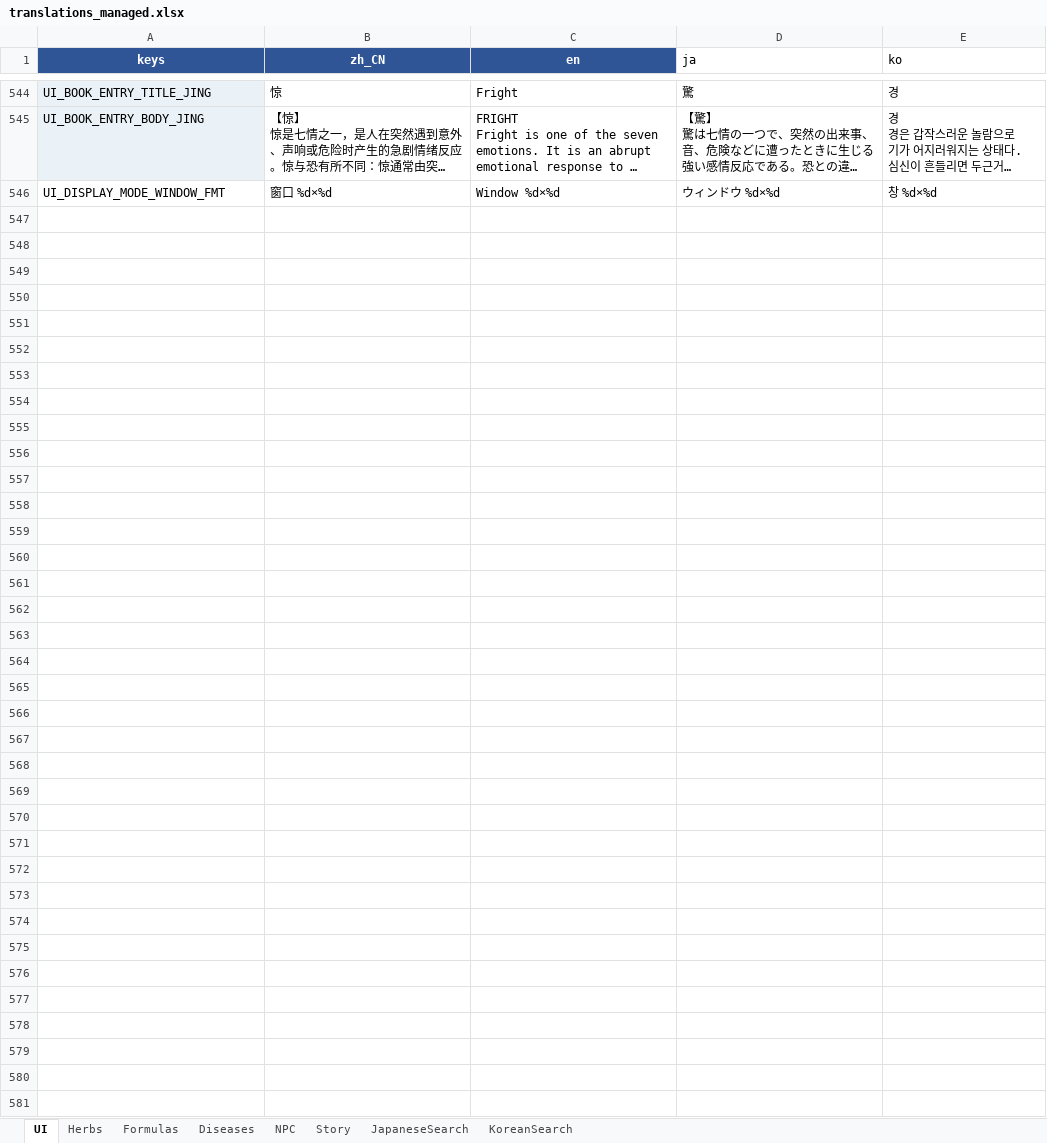
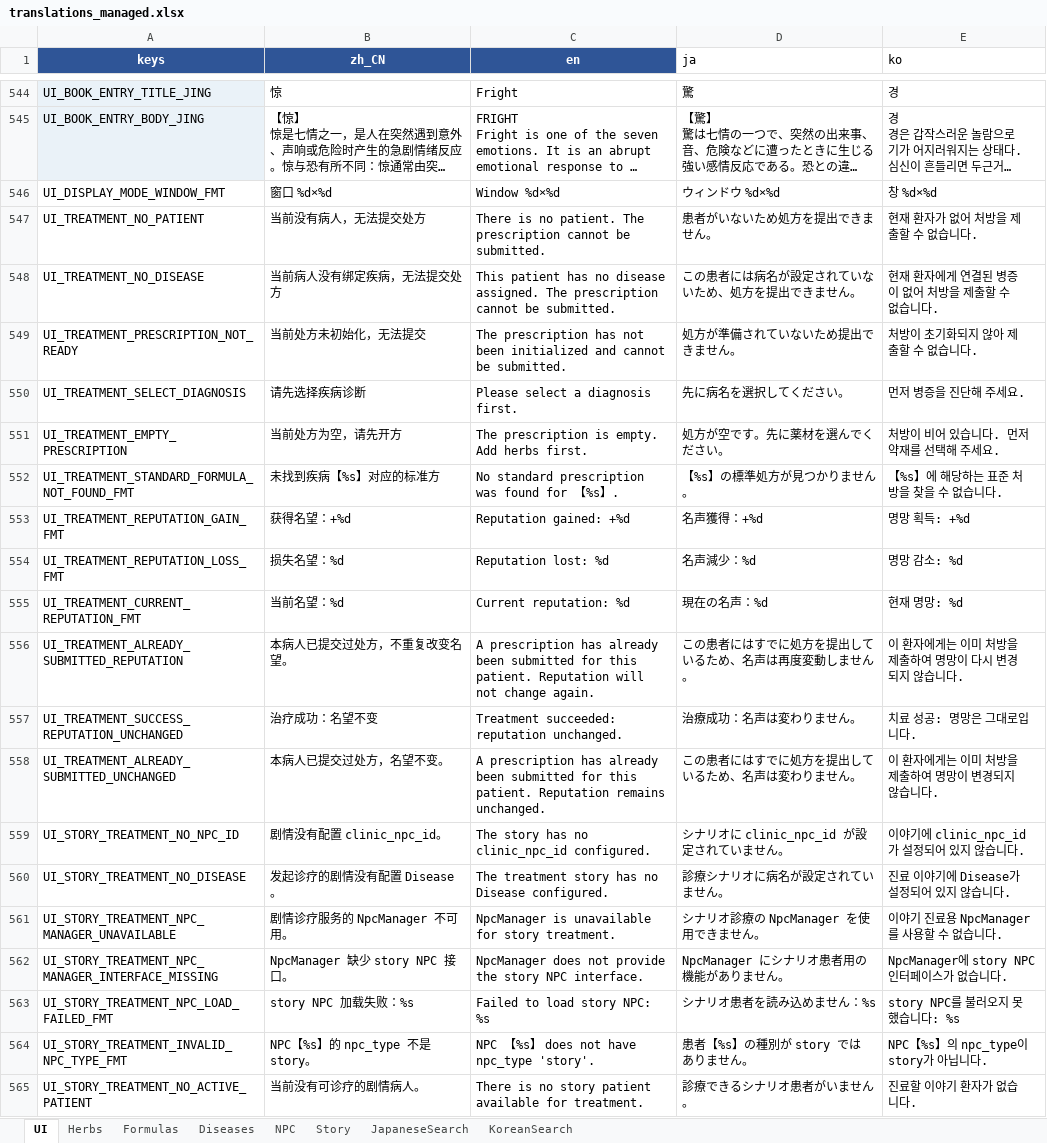
Before and after one commit to lqc19891229/Doctor, an Excel workbook: DataTables/translations_managed.xlsx, sheet UI, drawn as a sheet; only a part is shown, gaps mark what is left out; long unchanged cells end in …; values as stored, in another font and other column widths than the file's, no borders; table styles not drawn; the diff covers the shown part only; the diff names each change by its address in the sheet, - before the commit and + after, or states it on an @@ line.

```diff
--- a/DataTables/translations_managed.xlsx (sheet UI)
+++ b/DataTables/translations_managed.xlsx (sheet UI)
+row 547: UI_TREATMENT_NO_PATIENT | 当前没有病人，无法提交处方 | There is no patient. The prescription cannot be submitted. | 患者がいないため処方を提出できません。 | 현재 환자가 없어 처방을 제출할 수 없습니다.
+row 548: UI_TREATMENT_NO_DISEASE | 当前病人没有绑定疾病，无法提交处方 | This patient has no disease assigned. The prescription cannot be submitted. | この患者には病名が設定されていないため、処方を提出できません。 | 현재 환자에게 연결된 병증이 없어 처방을 제출할 수 없습니다.
+row 549: UI_TREATMENT_PRESCRIPTION_NOT_READY | 当前处方未初始化，无法提交 | The prescription has not been initialized and cannot be submitted. | 処方が準備されていないため提出できません。 | 처방이 초기화되지 않아 제출할 수 없습니다.
+row 550: UI_TREATMENT_SELECT_DIAGNOSIS | 请先选择疾病诊断 | Please select a diagnosis first. | 先に病名を選択してください。 | 먼저 병증을 진단해 주세요.
+row 551: UI_TREATMENT_EMPTY_PRESCRIPTION | 当前处方为空，请先开方 | The prescription is empty. Add herbs first. | 処方が空です。先に薬材を選んでください。 | 처방이 비어 있습니다. 먼저 약재를 선택해 주세요.
+row 552: UI_TREATMENT_STANDARD_FORMULA_NOT_FOUND_FMT | 未找到疾病【%s】对应的标准方 | No standard prescription was found for 【%s】. | 【%s】の標準処方が見つかりません。 | 【%s】에 해당하는 표준 처방을 찾을 수 없습니다.
+row 553: UI_TREATMENT_REPUTATION_GAIN_FMT | 获得名望：+%d | Reputation gained: +%d | 名声獲得：+%d | 명망 획득: +%d
+row 554: UI_TREATMENT_REPUTATION_LOSS_FMT | 损失名望：%d | Reputation lost: %d | 名声減少：%d | 명망 감소: %d
+row 555: UI_TREATMENT_CURRENT_REPUTATION_FMT | 当前名望：%d | Current reputation: %d | 現在の名声：%d | 현재 명망: %d
+row 556: UI_TREATMENT_ALREADY_SUBMITTED_REPUTATION | 本病人已提交过处方，不重复改变名望。 | A prescription has already been submitted for this patient. Reputation will not change again. | この患者にはすでに処方を提出しているため、名声は再度変動しません。 | 이 환자에게는 이미 처방을 제출하여 명망이 다시 변경되지 않습니다.
+row 557: UI_TREATMENT_SUCCESS_REPUTATION_UNCHANGED | 治疗成功：名望不变 | Treatment succeeded: reputation unchanged. | 治療成功：名声は変わりません。 | 치료 성공: 명망은 그대로입니다.
+row 558: UI_TREATMENT_ALREADY_SUBMITTED_UNCHANGED | 本病人已提交过处方，名望不变。 | A prescription has already been submitted for this patient. Reputation remains unchanged. | この患者にはすでに処方を提出しているため、名声は変わりません。 | 이 환자에게는 이미 처방을 제출하여 명망이 변경되지 않습니다.
+row 559: UI_STORY_TREATMENT_NO_NPC_ID | 剧情没有配置 clinic_npc_id。 | The story has no clinic_npc_id configured. | シナリオに clinic_npc_id が設定されていません。 | 이야기에 clinic_npc_id가 설정되어 있지 않습니다.
+row 560: UI_STORY_TREATMENT_NO_DISEASE | 发起诊疗的剧情没有配置 Disease。 | The treatment story has no Disease configured. | 診療シナリオに病名が設定されていません。 | 진료 이야기에 Disease가 설정되어 있지 않습니다.
+row 561: UI_STORY_TREATMENT_NPC_MANAGER_UNAVAILABLE | 剧情诊疗服务的 NpcManager 不可用。 | NpcManager is unavailable for story treatment. | シナリオ診療の NpcManager を使用できません。 | 이야기 진료용 NpcManager를 사용할 수 없습니다.
+row 562: UI_STORY_TREATMENT_NPC_MANAGER_INTERFACE_MISSING | NpcManager 缺少 story NPC 接口。 | NpcManager does not provide the story NPC interface. | NpcManager にシナリオ患者用の機能がありません。 | NpcManager에 story NPC 인터페이스가 없습니다.
+row 563: UI_STORY_TREATMENT_NPC_LOAD_FAILED_FMT | story NPC 加载失败：%s | Failed to load story NPC: %s | シナリオ患者を読み込めません：%s | story NPC를 불러오지 못했습니다: %s
+row 564: UI_STORY_TREATMENT_INVALID_NPC_TYPE_FMT | NPC【%s】的 npc_type 不是 story。 | NPC 【%s】 does not have npc_type 'story'. | 患者【%s】の種別が story ではありません。 | NPC【%s】의 npc_type이 story가 아닙니다.
+row 565: UI_STORY_TREATMENT_NO_ACTIVE_PATIENT | 当前没有可诊疗的剧情病人。 | There is no story patient available for treatment. | 診療できるシナリオ患者がいません。 | 진료할 이야기 환자가 없습니다.
```
Also changed, not shown: 16 added rows elsewhere in this sheet, 2 other files.
